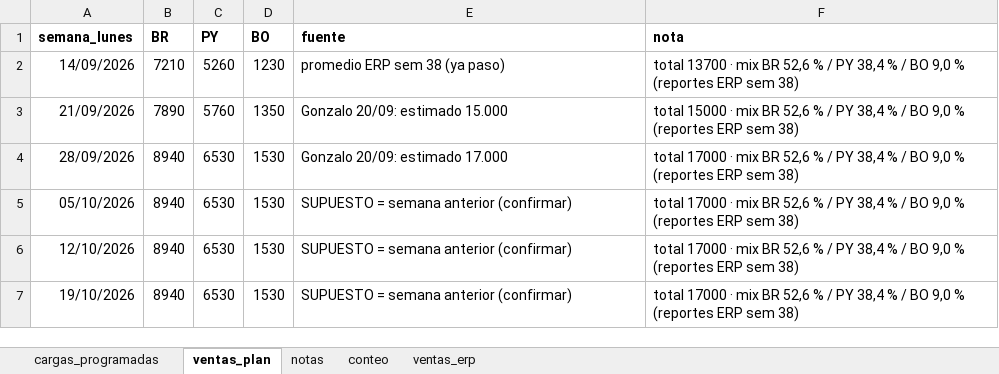
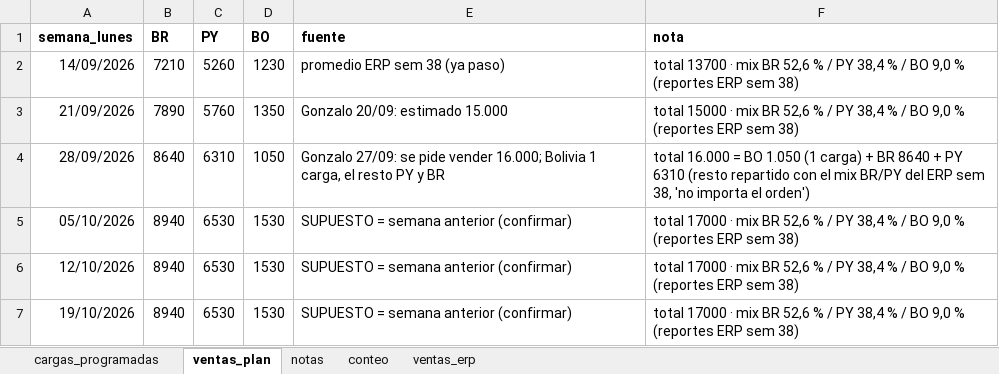
Before and after one commit to ingenieria-pepe/gonza_pepe, an Excel workbook: plan_compras/plan_compras.xlsx, sheet ventas_plan, drawn as a sheet; values as stored, in another font and other column widths than the file's, no borders; the diff names each change by its address in the sheet, - before the commit and + after, or states it on an @@ line.

```diff
--- a/plan_compras/plan_compras.xlsx (sheet ventas_plan)
+++ b/plan_compras/plan_compras.xlsx (sheet ventas_plan)
-B4 (BR): 8940
+B4 (BR): 8640
-C4 (PY): 6530
+C4 (PY): 6310
-D4 (BO): 1530
+D4 (BO): 1050
-E4 (fuente): Gonzalo 20/09: estimado 17.000
+E4 (fuente): Gonzalo 27/09: se pide vender 16.000; Bolivia 1 carga, el resto PY y BR
-F4 (nota): total 17000 · mix BR 52,6 % / PY 38,4 % / BO 9,0 % (reportes ERP sem 38)
+F4 (nota): total 16.000 = BO 1.050 (1 carga) + BR 8640 + PY 6310 (resto repartido con el mix BR/PY del ERP sem 38, 'no importa el orden')
```
Also changed, not shown: 3 other files.
